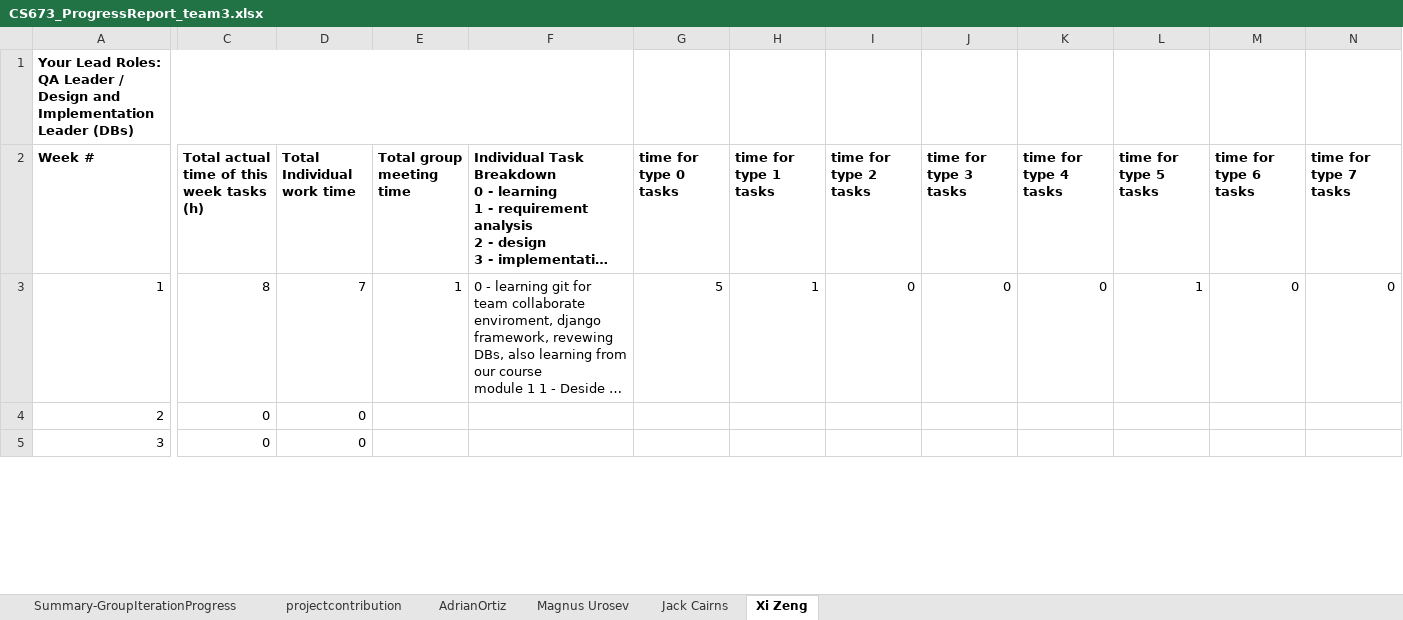
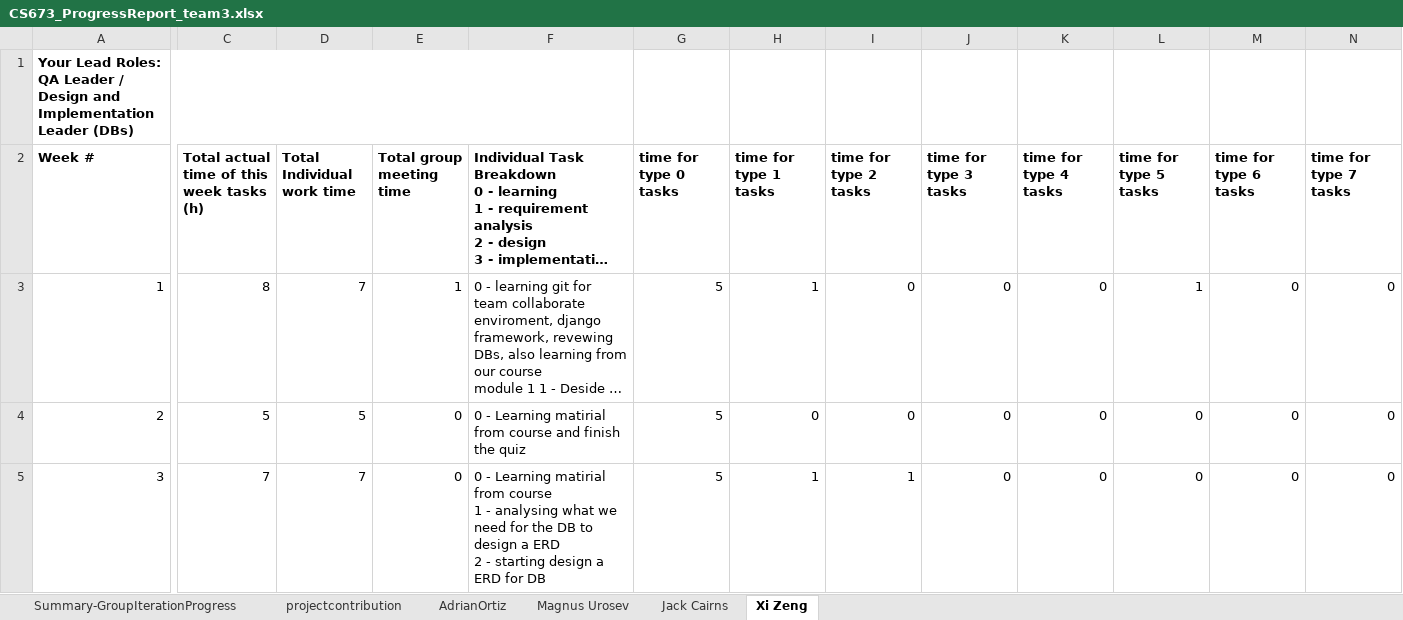
Before and after one commit to BUMETCS673/cs673se_sum1_24_team_3, an Excel workbook: doc/CS673_ProgressReport_team3.xlsx, sheet Xi Zeng, drawn as a sheet; only a part is shown, gaps mark what is left out; long unchanged cells end in …; values as stored, in another font and other column widths than the file's, no borders; charts and pictures not drawn; ↵ is a line break in a cell; the diff covers the shown part only; the diff names each change by its address in the sheet, - before the commit and + after, or states it on an @@ line.

```diff
--- a/doc/CS673_ProgressReport_team3.xlsx (sheet Xi Zeng)
+++ b/doc/CS673_ProgressReport_team3.xlsx (sheet Xi Zeng)
-C4: 0
+C4: 5
-D4 (Total Individual work time): 0
+D4 (Total Individual work time): 5
-E4:E5 (Total group meeting time): (empty)
+E4:E5 (Total group meeting time): 0
-F4: (empty)
+F4: 0 - Learning matirial from course and finish the quiz
-G4:G5 (time for type 0 tasks): (empty)
+G4:G5 (time for type 0 tasks): 5
-H4 (time for type 1 tasks): (empty)
+H4 (time for type 1 tasks): 0
-I4 (time for type 2 tasks): (empty)
+I4 (time for type 2 tasks): 0
-J4:J5 (time for type 3 tasks): (empty)
+J4:J5 (time for type 3 tasks): 0
-K4:K5 (time for type 4 tasks): (empty)
+K4:K5 (time for type 4 tasks): 0
-L4:L5 (time for type 5 tasks): (empty)
+L4:L5 (time for type 5 tasks): 0
-M4:M5 (time for type 6 tasks): (empty)
+M4:M5 (time for type 6 tasks): 0
-N4:N5 (time for type 7 tasks): (empty)
+N4:N5 (time for type 7 tasks): 0
-C5: 0
+C5: 7
-D5 (Total Individual work time): 0
+D5 (Total Individual work time): 7
-F5: (empty)
+F5: 0 - Learning matirial from course ↵ 1 - analysing what we need for the DB to design a ERD ↵ 2 - starting design a ERD for DB
-H5 (time for type 1 tasks): (empty)
+H5 (time for type 1 tasks): 1
-I5 (time for type 2 tasks): (empty)
+I5 (time for type 2 tasks): 1
```
Also changed, not shown: 42 edited cells elsewhere in this sheet, sheet projectcontribution, sheet Magnus Urosev, sheet Summary-GroupIterationProgress, sheet Jack Cairns, doc/CS673_SPPP_RiskManagement.xlsx, 4 other files.
